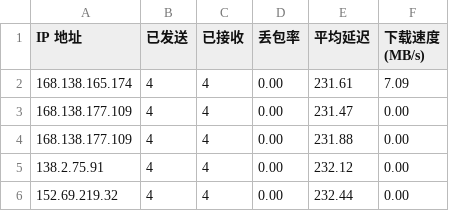
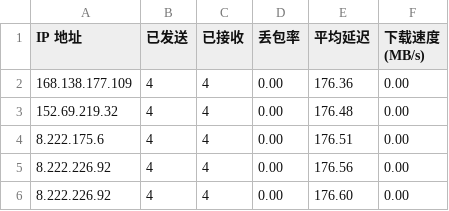
Before and after one commit to wzwmao/CFCDN-Auto, a CSV file: CloudflareST/sg.csv, drawn as a sheet.

```diff
--- a/CloudflareST/sg.csv
+++ b/CloudflareST/sg.csv
@@ -1,6 +1,6 @@
 IP 地址,已发送,已接收,丢包率,平均延迟,下载速度 (MB/s)
-168.138.165.174,4,4,0.00,231.61,7.09
-168.138.177.109,4,4,0.00,231.47,0.00
-168.138.177.109,4,4,0.00,231.88,0.00
-138.2.75.91,4,4,0.00,232.12,0.00
-152.69.219.32,4,4,0.00,232.44,0.00
+168.138.177.109,4,4,0.00,176.36,0.00
+152.69.219.32,4,4,0.00,176.48,0.00
+8.222.175.6,4,4,0.00,176.51,0.00
+8.222.226.92,4,4,0.00,176.56,0.00
+8.222.226.92,4,4,0.00,176.60,0.00
```
Also changed, not shown: 1 other file.
